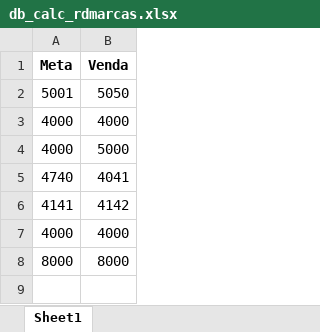
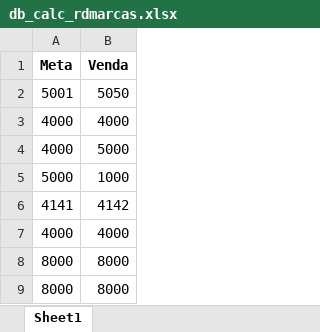
Before and after one commit to KristoferBorges/ConsultaDeMetas_v2.0, an Excel workbook: app/data/db_calc_rdmarcas.xlsx, sheet Sheet1, drawn as a sheet; values as stored, in another font and other column widths than the file's, no borders; removed rows and columns are numbered as before the commit, all else as after; the diff names each change by its address in the sheet, - before the commit and + after, or states it on an @@ line.

```diff
--- a/app/data/db_calc_rdmarcas.xlsx (sheet Sheet1)
+++ b/app/data/db_calc_rdmarcas.xlsx (sheet Sheet1)
-row 5: 4740 | 4041
+row 5: 5000 | 1000
+row 8: 8000 | 8000
```
Also changed, not shown: app/data/db_calc_dermo.xlsx, app/data/db_dermo.xlsx, 3 other files.
